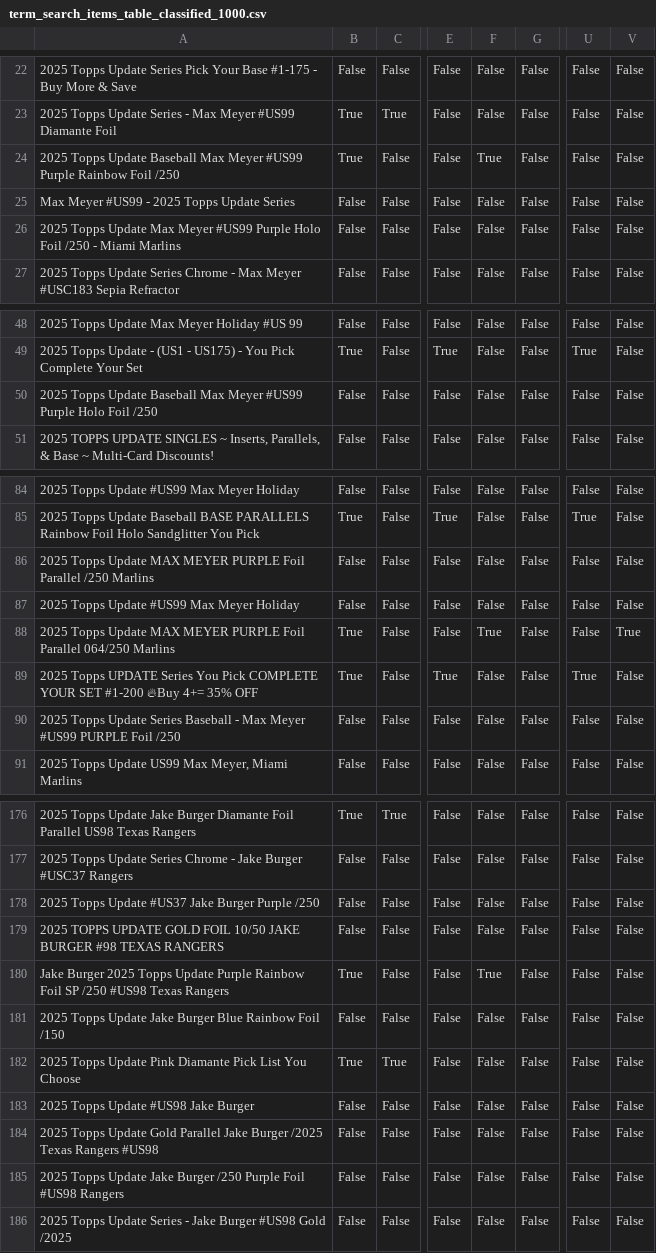
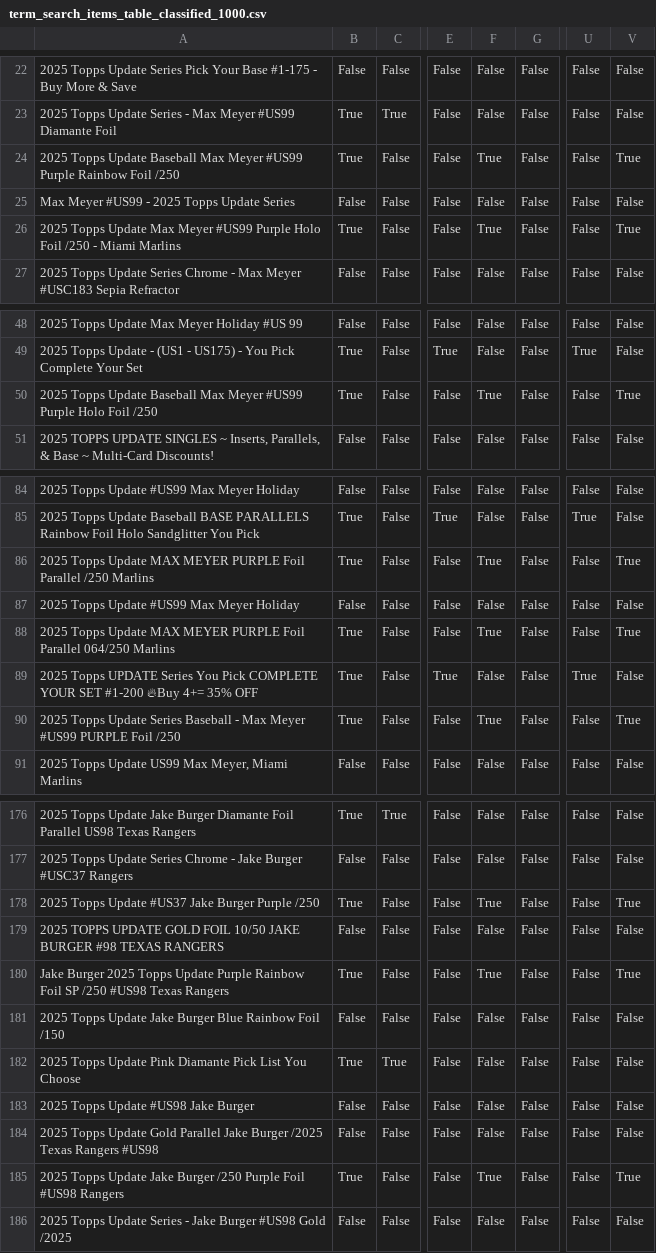
Before and after one commit to kyletompkins85-sketch/cardlotlister-oauth, a CSV file: data/term_search_items_table_classified_1000.csv, drawn as a sheet; only a part is shown, gaps mark what is left out; the diff covers the shown part only; the diff names each change by its address in the sheet, - before the commit and + after, or states it on an @@ line.

```diff
--- a/data/term_search_items_table_classified_1000.csv
+++ b/data/term_search_items_table_classified_1000.csv
-V24: False
+V24: True
-B26: False
+B26: True
-F26: False
+F26: True
-V26: False
+V26: True
-B50: False
+B50: True
-F50: False
+F50: True
-V50: False
+V50: True
-B86: False
+B86: True
-F86: False
+F86: True
-V86: False
+V86: True
-B90: False
+B90: True
-F90: False
+F90: True
-V90: False
+V90: True
-B178: False
+B178: True
-F178: False
+F178: True
-V178: False
+V178: True
-V180: False
+V180: True
-B185: False
+B185: True
-F185: False
+F185: True
-V185: False
+V185: True
```
Also changed, not shown: 46 edited cells elsewhere in this file.
